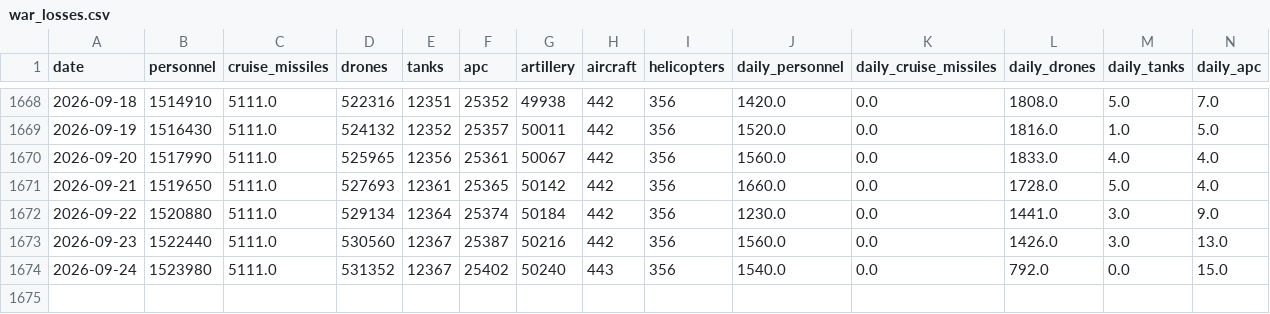
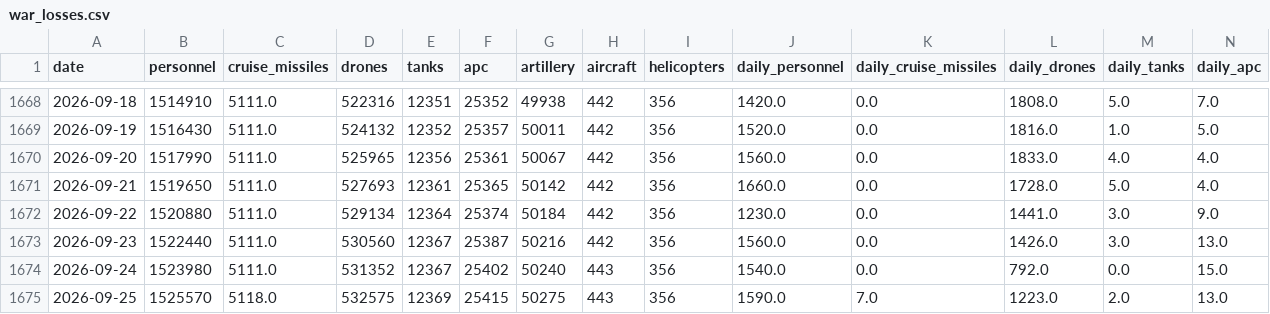
Before and after one commit to lorenzo-pasteris/Analisi-Russia-Ucraina, a CSV file: data/war_losses.csv, drawn as a sheet; only a part is shown, gaps mark what is left out; rows hold the shown columns only; the diff names each change by its address in the sheet, - before the commit and + after, or states it on an @@ line.

```diff
--- a/data/war_losses.csv
+++ b/data/war_losses.csv
+row 1675: 2026-09-25 | 1525570 | 5118.0 | 532575 | 12369 | 25415 | 50275 | 443 | 356 | 1590.0 | 7.0 | 1223.0 | 2.0 | 13.0
```
